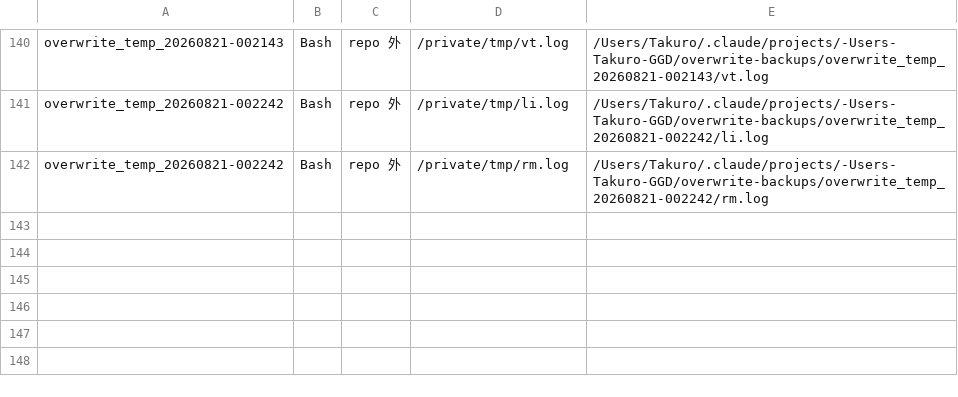
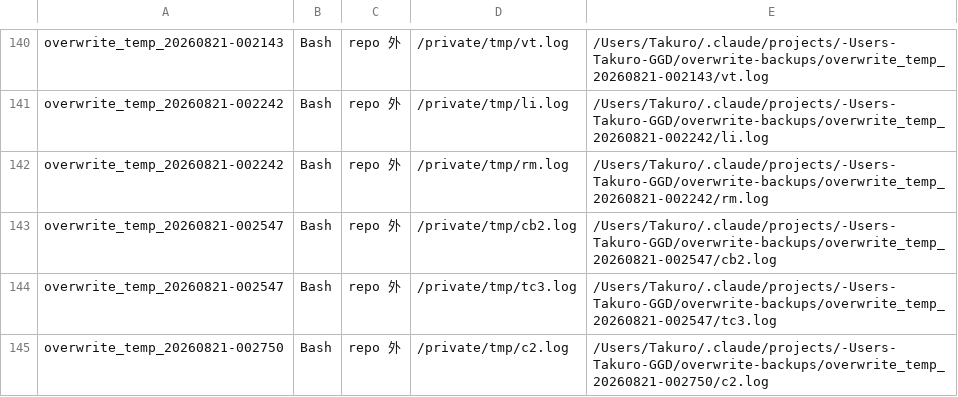
Before and after one commit to adms/GGD, a TSV file: docs/legacy/_overwrites/_ledger.tsv, drawn as a sheet; only a part is shown, gaps mark what is left out.

```diff
--- a/docs/legacy/_overwrites/_ledger.tsv
+++ b/docs/legacy/_overwrites/_ledger.tsv
@@ -142 +142,4 @@ overwrite_temp_20260821-002242	Bash	repo 外	/private/tmp/li.log	/Users/Takuro/.
 overwrite_temp_20260821-002242	Bash	repo 外	/private/tmp/rm.log	/Users/Takuro/.claude/projects/-Users-Takuro-GGD/overwrite-backups/overwrite_temp_20260821-002242/rm.log
+overwrite_temp_20260821-002547	Bash	repo 外	/private/tmp/cb2.log	/Users/Takuro/.claude/projects/-Users-Takuro-GGD/overwrite-backups/overwrite_temp_20260821-002547/cb2.log
+overwrite_temp_20260821-002547	Bash	repo 外	/private/tmp/tc3.log	/Users/Takuro/.claude/projects/-Users-Takuro-GGD/overwrite-backups/overwrite_temp_20260821-002547/tc3.log
+overwrite_temp_20260821-002750	Bash	repo 外	/private/tmp/c2.log	/Users/Takuro/.claude/projects/-Users-Takuro-GGD/overwrite-backups/overwrite_temp_20260821-002750/c2.log
```
Also changed, not shown: 1 other file.
